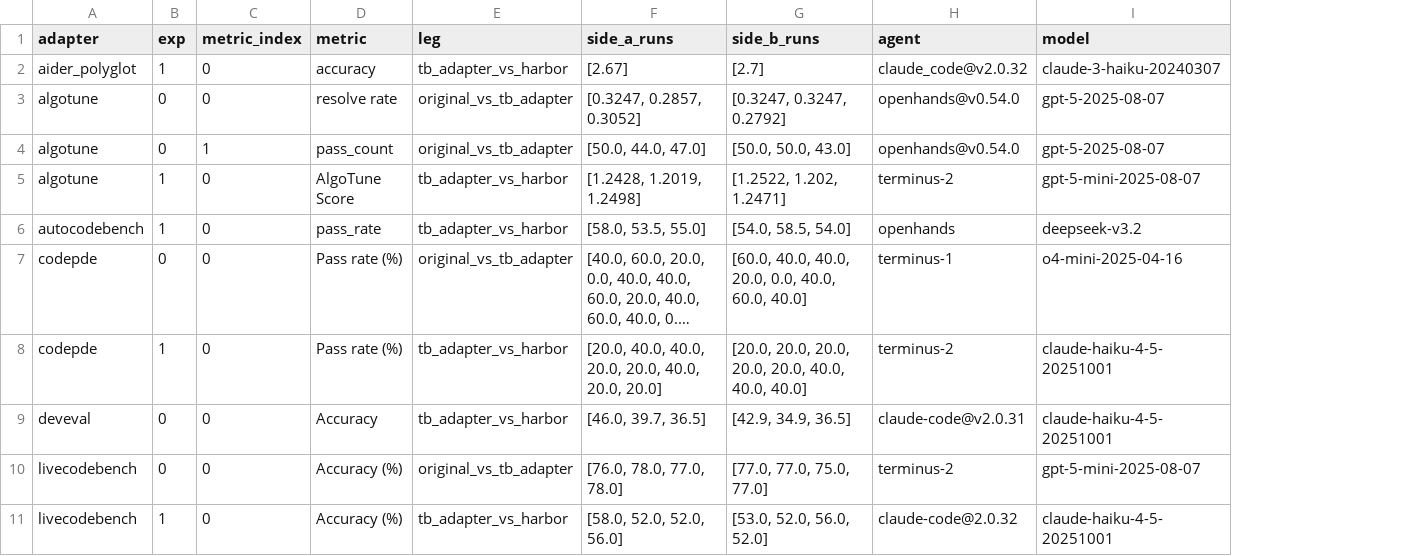
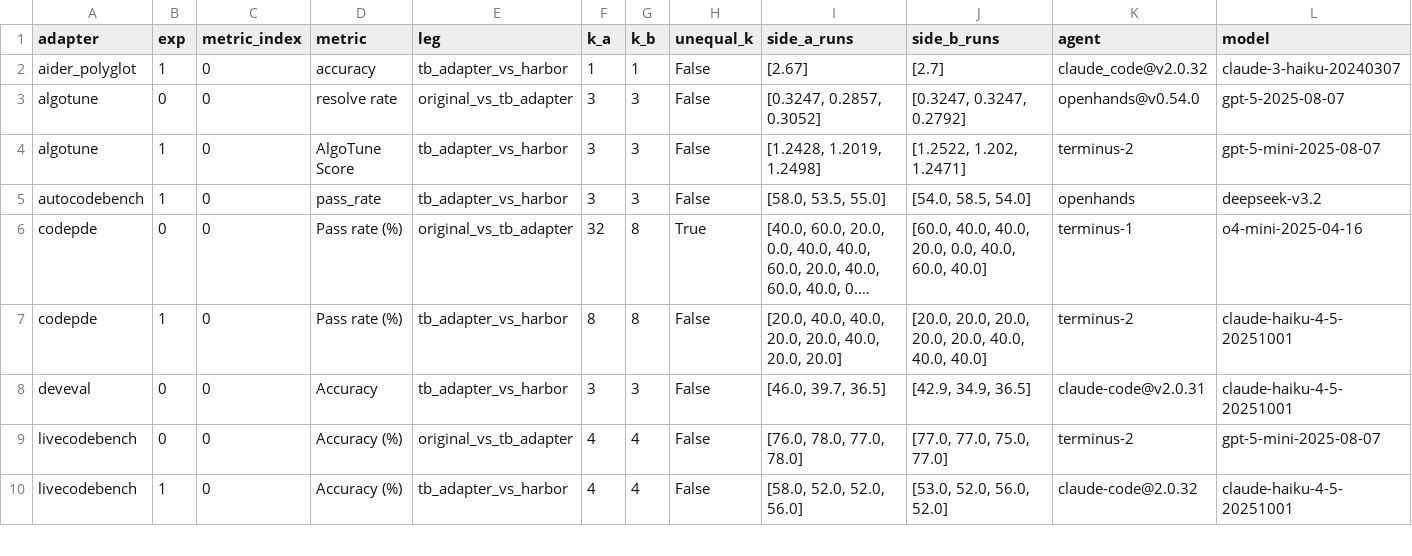
Before and after one commit to barveP/benchmark-port-parity-study, a CSV file: results/phase2/comparisons_legs.csv, drawn as a sheet; only a part is shown; long unchanged cells end in …; removed rows and columns are numbered as before the commit, all else as after; the diff names each change by its address in the sheet, - before the commit and + after, or states it on an @@ line.

```diff
--- a/results/phase2/comparisons_legs.csv
+++ b/results/phase2/comparisons_legs.csv
+column F (k_a), rows 2-10: 1 | 3 | 3 | 3 | 32 | 8 | 3 | 4 | 4
+column G (k_b), rows 2-10: 1 | 3 | 3 | 3 | 8 | 8 | 3 | 4 | 4
+column H (unequal_k), rows 2-10: False | False | False | False | True | False | False | False | False
-row 4: algotune | 0 | 1 | pass_count | original_vs_tb_adapter | [50.0, 44.0, 47.0] | [50.0, 50.0, 43.0] | openhands@v0.54.0 | gpt-5-2025-08-07
```
Also changed, not shown: results/phase2/comparisons.csv, 5 other files.
